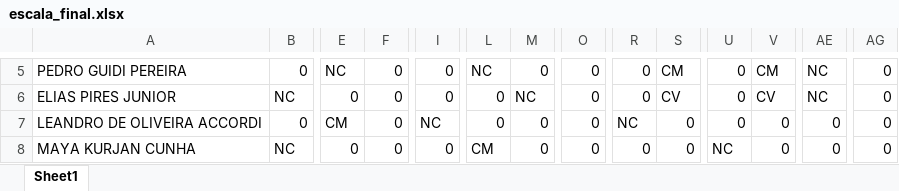
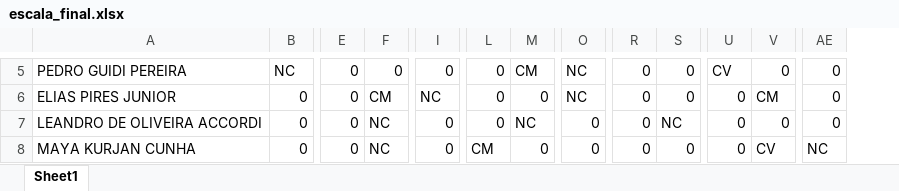
Before and after one commit to phtrichez/Projeto_escala_automatizada, an Excel workbook: data/output/escala_final.xlsx, sheet Sheet1, drawn as a sheet; only a part is shown, gaps mark what is left out; values as stored, in another font and other column widths than the file's, no borders; the diff covers the shown part only; the diff names each change by its address in the sheet, - before the commit and + after, or states it on an @@ line.

```diff
--- a/data/output/escala_final.xlsx (sheet Sheet1)
+++ b/data/output/escala_final.xlsx (sheet Sheet1)
-column AG, rows 5-8: all 0
-B5: 0
+B5: NC
-E5: NC
+E5: 0
-L5: NC
+L5: 0
-M5: 0
+M5: CM
-O5:O6: 0
+O5:O6: NC
-S5: CM
+S5: 0
-U5: 0
+U5: CV
-V5: CM
+V5: 0
-AE5:AE6: NC
+AE5:AE6: 0
-B6: NC
+B6: 0
-F6: 0
+F6: CM
-I6: 0
+I6: NC
-M6: NC
+M6: 0
-S6: CV
+S6: 0
-V6: CV
+V6: CM
-E7: CM
+E7: 0
-F7:F8: 0
+F7:F8: NC
-I7: NC
+I7: 0
-M7: 0
+M7: NC
-R7: NC
+R7: 0
-S7: 0
+S7: NC
-B8: NC
+B8: 0
-U8: NC
+U8: 0
-V8: 0
+V8: CV
-AE8: 0
+AE8: NC
```
Also changed, not shown: 202 edited cells elsewhere in this sheet, data/input/dados_completo_escala.xlsx.
